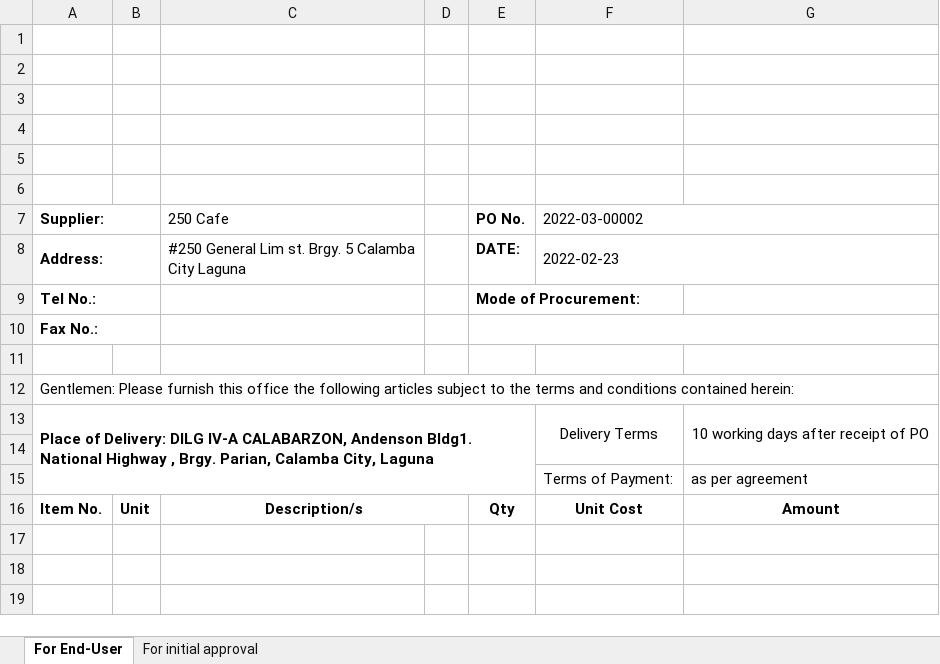
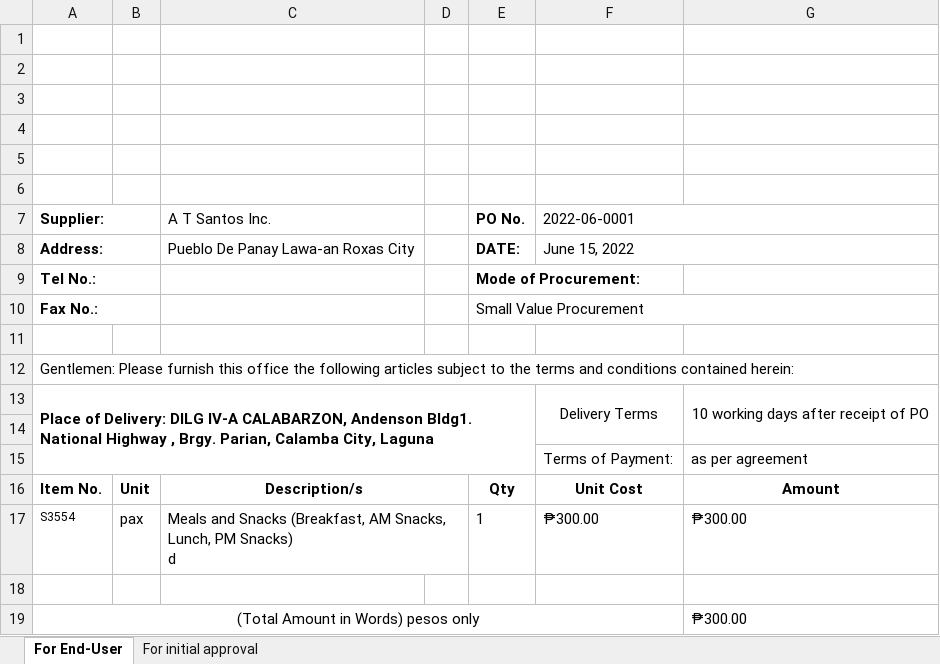
Before and after one commit to itskimeng/fas2020, an Excel workbook: procurement_export_po.xlsx, sheet For End-User, drawn as a sheet; values as stored, in another font and other column widths than the file's, no borders; charts and pictures not drawn; ↵ is a line break in a cell; the diff names each change by its address in the sheet, - before the commit and + after, or states it on an @@ line.

```diff
--- a/procurement_export_po.xlsx (sheet For End-User)
+++ b/procurement_export_po.xlsx (sheet For End-User)
-C7: 250 Cafe
+C7: A T Santos Inc.
-F7: 2022-03-00002
+F7: 2022-06-0001
-C8 (A T Santos Inc.): #250 General Lim st. Brgy. 5 Calamba City Laguna
+C8 (A T Santos Inc.): Pueblo De Panay Lawa-an Roxas City
-F8 (2022-06-0001): 2022-02-23
+F8 (2022-06-0001): June 15, 2022
-E10 (PO No.): (empty)
+E10 (PO No.): Small Value Procurement
+row 17: S3554 | pax | Meals and Snacks (Breakfast, AM Snacks, Lunch, PM Snacks) ↵ d |  | 1 | ₱300.00 | ₱300.00
+row 18: (empty)
+row 19: (Total Amount in Words) pesos only |  |  |  |  |  | ₱300.00
```
Also changed, not shown: charts or pictures, export_pr.xlsx, procurement_export_abstract.xlsx, 19 other files.
